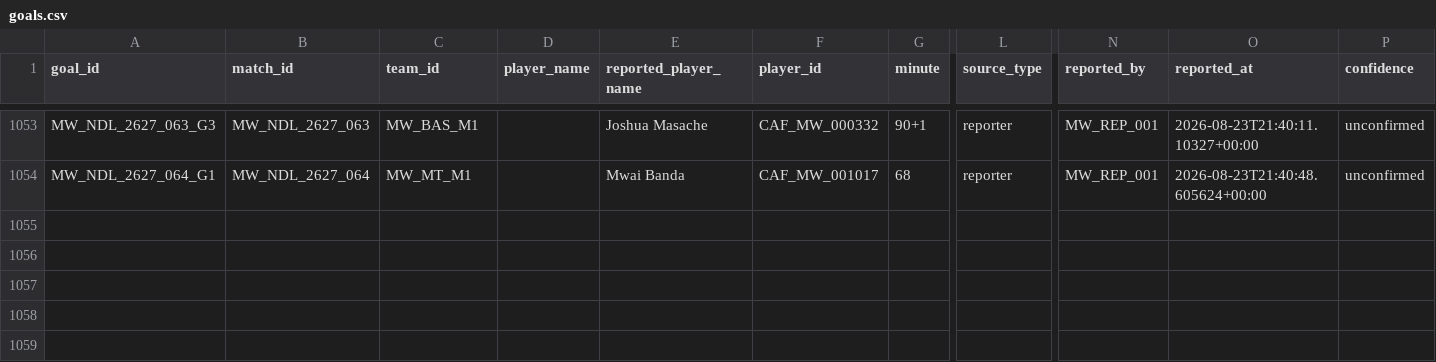
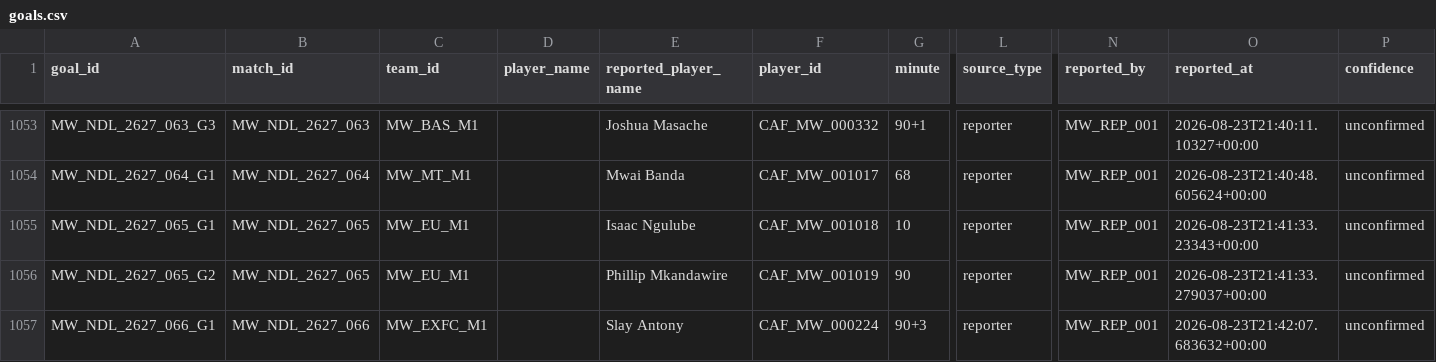
Before and after one commit to theboban5/fb-mw, a CSV file: data/canonical/goals.csv, drawn as a sheet; only a part is shown, gaps mark what is left out; rows hold the shown columns only; the diff names each change by its address in the sheet, - before the commit and + after, or states it on an @@ line.

```diff
--- a/data/canonical/goals.csv
+++ b/data/canonical/goals.csv
+row 1055: MW_NDL_2627_065_G1 | MW_NDL_2627_065 | MW_EU_M1 |  | Isaac Ngulube | CAF_MW_001018 | 10 | reporter | MW_REP_001 | 2026-08-23T21:41:33.23343+00:00 | unconfirmed
+row 1056: MW_NDL_2627_065_G2 | MW_NDL_2627_065 | MW_EU_M1 |  | Phillip Mkandawire | CAF_MW_001019 | 90 | reporter | MW_REP_001 | 2026-08-23T21:41:33.279037+00:00 | unconfirmed
+row 1057: MW_NDL_2627_066_G1 | MW_NDL_2627_066 | MW_EXFC_M1 |  | Slay Antony | CAF_MW_000224 | 90+3 | reporter | MW_REP_001 | 2026-08-23T21:42:07.683632+00:00 | unconfirmed
```
Also changed, not shown: data/canonical/matches.csv, data/canonical/players.csv.
